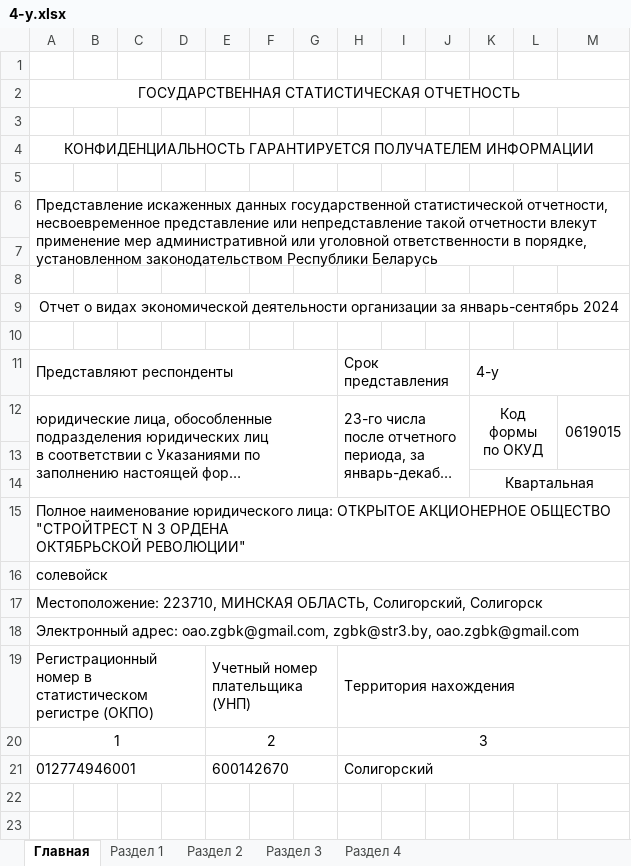
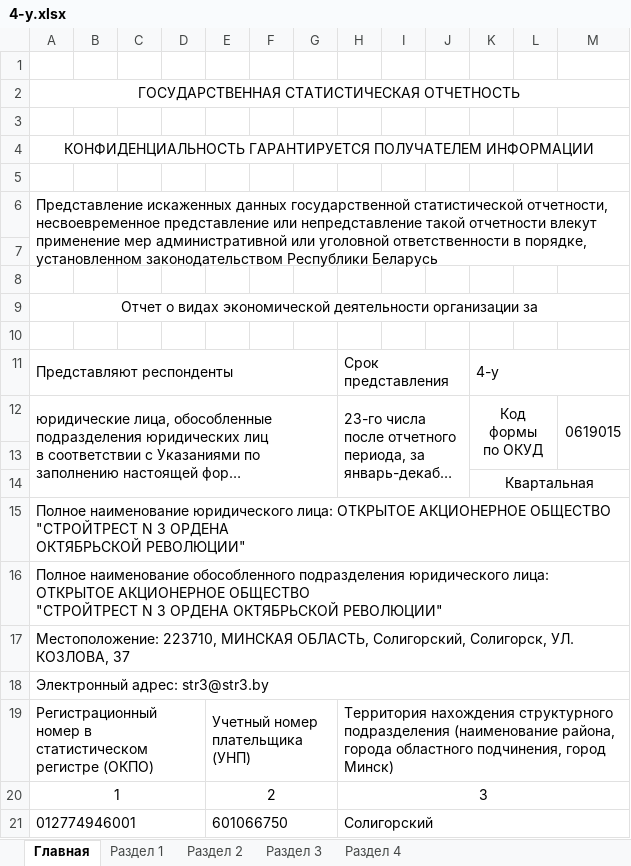
Before and after one commit to 442staysad/Stat-reports_for3.1, an Excel workbook: Stat reports/Reports/Templates/4-у.xlsx, sheet Главная, drawn as a sheet; long unchanged cells end in …; values as stored, in another font and other column widths than the file's, no borders; ↵ is a line break in a cell; the diff names each change by its address in the sheet, - before the commit and + after, or states it on an @@ line.

Commit message:
additional report

```diff
--- a/Stat reports/Reports/Templates/4-у.xlsx (sheet Главная)
+++ b/Stat reports/Reports/Templates/4-у.xlsx (sheet Главная)
-A9: …организации за январь-сентябрь 2024
+A9: …организации за
-A16: солевойск
+A16: Полное наименование обособленного подразделения юридического лица: ОТКРЫТОЕ АКЦИОНЕРНОЕ ОБЩЕСТВО ↵ "СТРОЙТРЕСТ N 3 ОРДЕНА ОКТЯБРЬСКОЙ РЕВОЛЮЦИИ"
-A17: …ОБЛАСТЬ, Солигорский, Солигорск
+A17: …ОБЛАСТЬ, Солигорский, Солигорск, УЛ. КОЗЛОВА, 37
-A18: Электронный адрес: oao.zgbk@gmail.com, zgbk@str3.by, oao.zgbk@gmail.com
+A18: Электронный адрес: str3@str3.by
-H19: Территория нахождения
+H19: Территория нахождения структурного подразделения (наименование района, города областного подчинения, город Минск)
-E21: 600142670
+E21: 601066750
```
Also changed, not shown: 23 other files.
